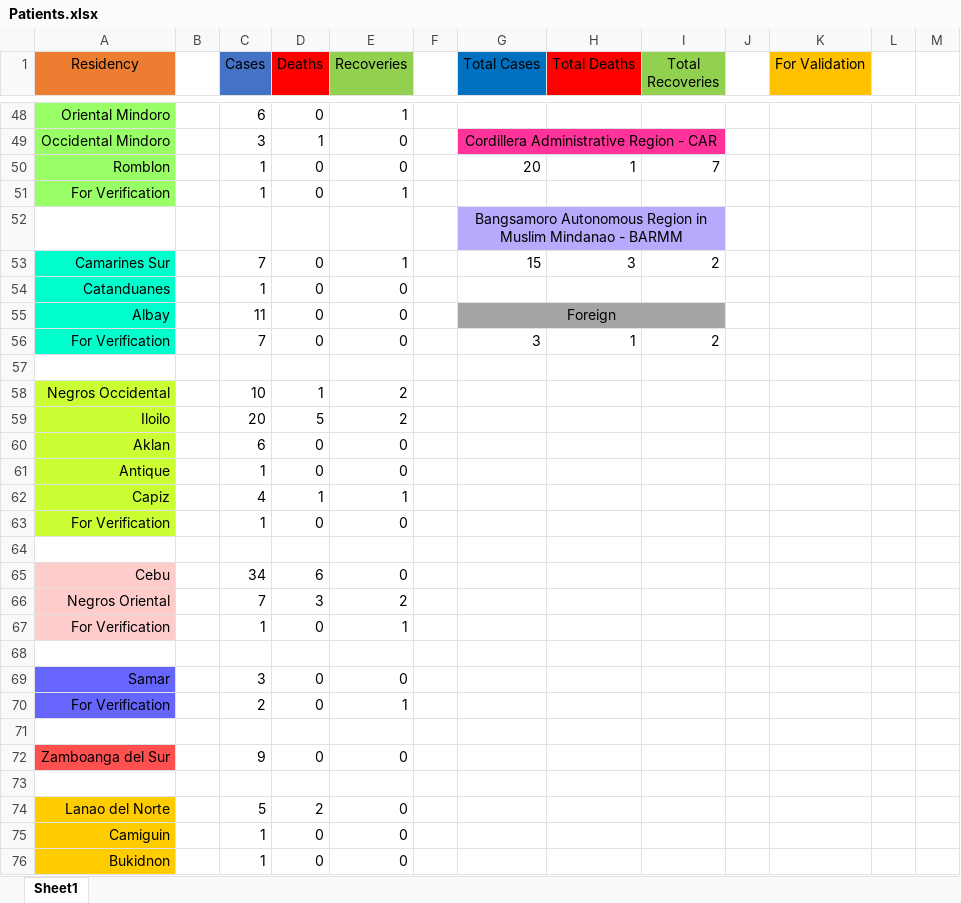
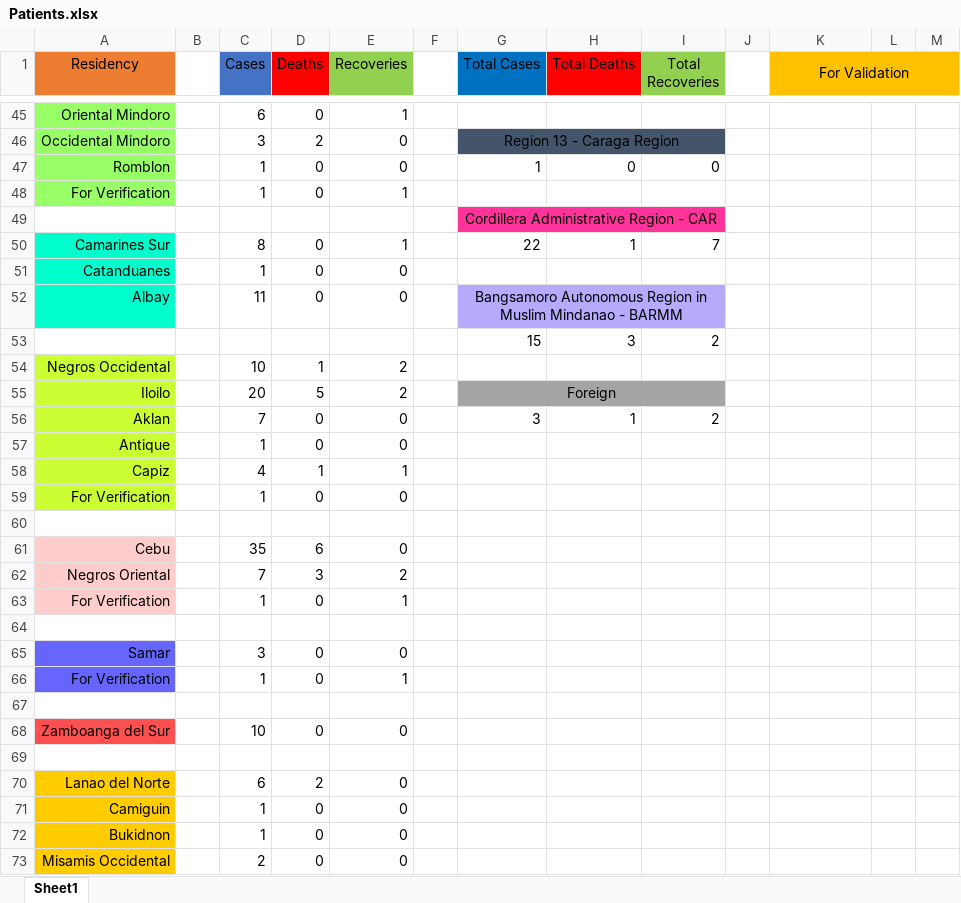
Before and after one commit to joshua-figueroa/phcoronatracker.github.io, an Excel workbook: Patients.xlsx, sheet Sheet1, drawn as a sheet; only a part is shown, gaps mark what is left out; the shorter side is filled out with more unchanged rows; values as stored, in another font and other column widths than the file's, no borders; removed rows and columns are numbered as before the commit, all else as after; the diff covers the shown part only; the diff names each change by its address in the sheet, - before the commit and + after, or states it on an @@ line.

Commit message:
Update Patients.xlsx

```diff
--- a/Patients.xlsx (sheet Sheet1)
+++ b/Patients.xlsx (sheet Sheet1)
+K1:M1 merged
-L1:M1 fill: none
+L1:M1 fill: #FFC000
-D46 (Deaths): 1
+D46 (Deaths): 2
-G46 (Total Cases): Cordillera Administrative Region - CAR
+G46 (Total Cases): Region 13 - Caraga Region
-G46:I46 fill: #FF3399
+G46:I46 fill: #44546A
-G47 (Total Cases): 20
+G47 (Total Cases): 1
-H47 (Total Deaths): 1
+H47 (Total Deaths): 0
-I47 (Total Recoveries): 7
+I47 (Total Recoveries): 0
-G49 (Total Cases): Bangsamoro Autonomous Region in Muslim Mindanao - BARMM
+G49 (Total Cases): Cordillera Administrative Region - CAR
-G49:I49 fill: #B6AAFC
+G49:I49 fill: #FF3399
-C50 (Cases): 7
+C50 (Cases): 8
-G50 (Total Cases): 15
+G50 (Total Cases): 22
-H50 (Total Deaths): 3
+H50 (Total Deaths): 1
-I50 (Total Recoveries): 2
+I50 (Total Recoveries): 7
-G52 (Total Cases): Foreign
+G52 (Total Cases): Bangsamoro Autonomous Region in Muslim Mindanao - BARMM
-G52:I52 fill: #A5A5A5
+G52:I52 fill: #B6AAFC
-row 56: For Verification |  | 7 | 0 | 0 |  | 3 | 1 | 2
-row 53: (empty)
+row 53:  |  |  |  |  |  | 15 | 3 | 2
-G55 (Total Cases): (empty)
+G55 (Total Cases): Foreign
-G55:I55 fill: none
+G55:I55 fill: #A5A5A5
+G55:I55 merged
-C56 (Cases): 6
+C56 (Cases): 7
-G56 (Total Cases): (empty)
+G56 (Total Cases): 3
-H56 (Total Deaths): (empty)
+H56 (Total Deaths): 1
-I56 (Total Recoveries): (empty)
+I56 (Total Recoveries): 2
-C61 (Cases): 34
+C61 (Cases): 35
-C66 (Cases): 2
+C66 (Cases): 1
-C68 (Cases): 9
+C68 (Cases): 10
-C70 (Cases): 5
+C70 (Cases): 6
```
Also changed, not shown: 14 added rows, 18 removed rows, 57 edited cells, cell formats and merged cells elsewhere in this sheet, formulas that keep their value.
